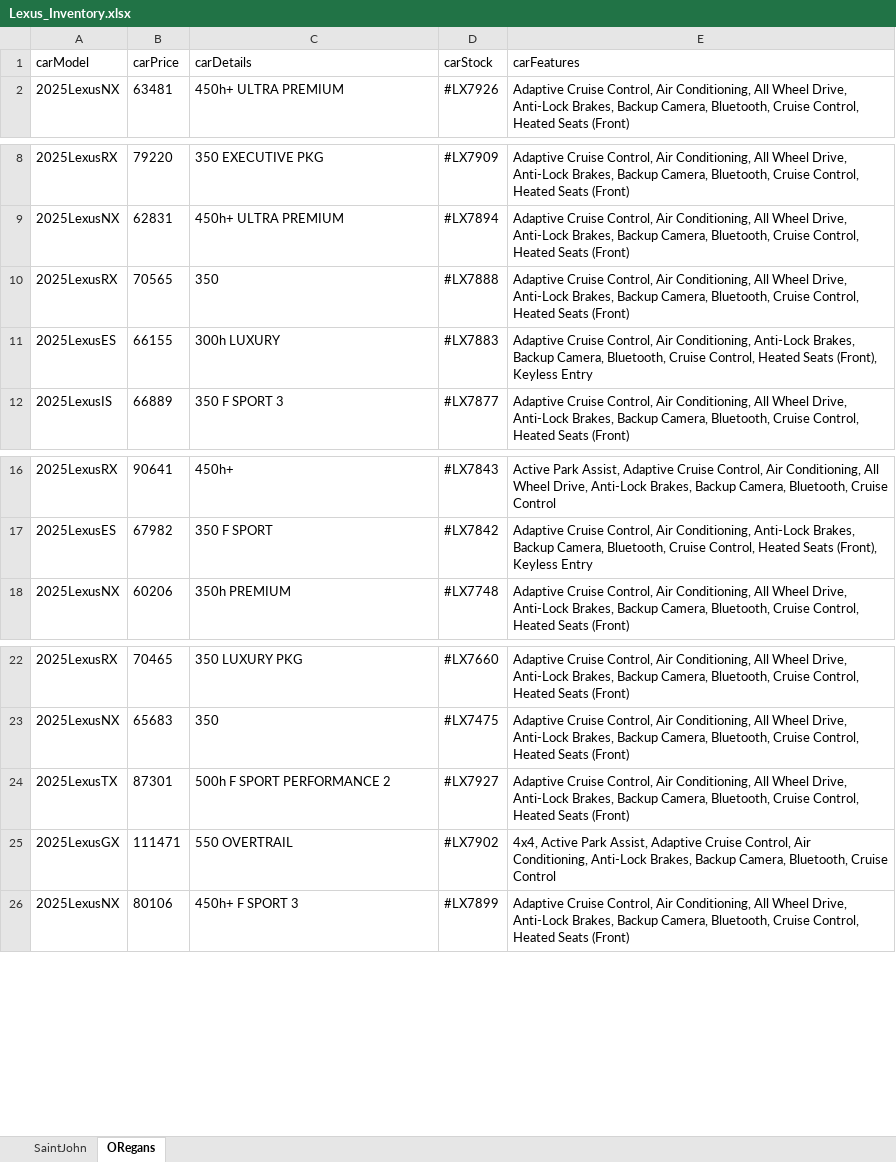
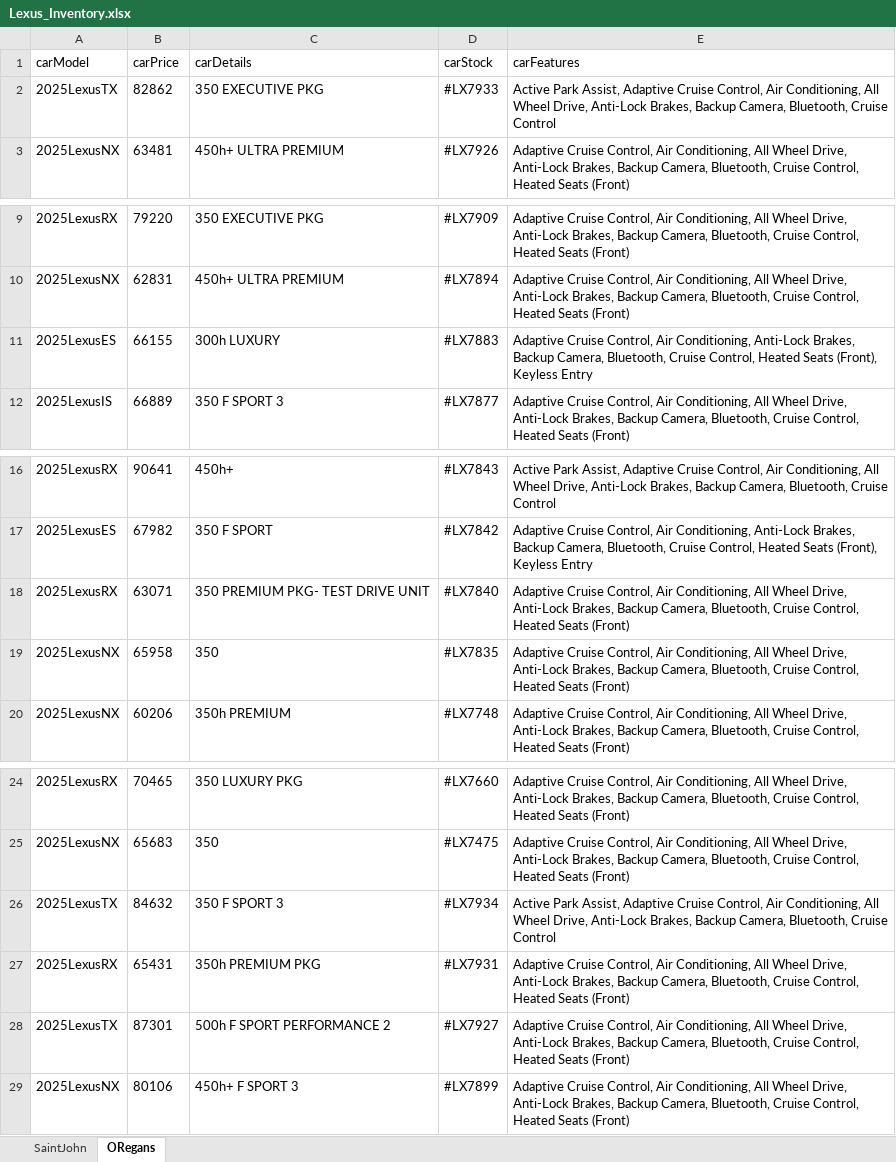
Before and after one commit to gitony0101/X4DS, an Excel workbook: Projects/scrapping_js/lexus_maritime/Lexus_Inventory.xlsx, sheet ORegans, drawn as a sheet; only a part is shown, gaps mark what is left out; values as stored, in another font and other column widths than the file's, no borders; removed rows and columns are numbered as before the commit, all else as after; the diff names each change by its address in the sheet, - before the commit and + after, or states it on an @@ line.

```diff
--- a/Projects/scrapping_js/lexus_maritime/Lexus_Inventory.xlsx (sheet ORegans)
+++ b/Projects/scrapping_js/lexus_maritime/Lexus_Inventory.xlsx (sheet ORegans)
+row 2: 2025LexusTX | 82862 | 350 EXECUTIVE PKG | #LX7933 | Active Park Assist, Adaptive Cruise Control, Air Conditioning, All Wheel Drive, Anti-Lock Brakes, Backup Camera, Bluetooth, Cruise Control
-row 10: 2025LexusRX | 70565 | 350 | #LX7888 | Adaptive Cruise Control, Air Conditioning, All Wheel Drive, Anti-Lock Brakes, Backup Camera, Bluetooth, Cruise Control, Heated Seats (Front)
+row 18: 2025LexusRX | 63071 | 350 PREMIUM PKG- TEST DRIVE UNIT | #LX7840 | Adaptive Cruise Control, Air Conditioning, All Wheel Drive, Anti-Lock Brakes, Backup Camera, Bluetooth, Cruise Control, Heated Seats (Front)
+row 19: 2025LexusNX | 65958 | 350 | #LX7835 | Adaptive Cruise Control, Air Conditioning, All Wheel Drive, Anti-Lock Brakes, Backup Camera, Bluetooth, Cruise Control, Heated Seats (Front)
+row 26: 2025LexusTX | 84632 | 350 F SPORT 3 | #LX7934 | Active Park Assist, Adaptive Cruise Control, Air Conditioning, All Wheel Drive, Anti-Lock Brakes, Backup Camera, Bluetooth, Cruise Control
+row 27: 2025LexusRX | 65431 | 350h PREMIUM PKG | #LX7931 | Adaptive Cruise Control, Air Conditioning, All Wheel Drive, Anti-Lock Brakes, Backup Camera, Bluetooth, Cruise Control, Heated Seats (Front)
-row 25: 2025LexusGX | 111471 | 550 OVERTRAIL | #LX7902 | 4x4, Active Park Assist, Adaptive Cruise Control, Air Conditioning, Anti-Lock Brakes, Backup Camera, Bluetooth, Cruise Control
```
Also changed, not shown: sheet SaintJohn, Projects/scrapping_py/MaritimeToyota.xlsx, 4 other files.
